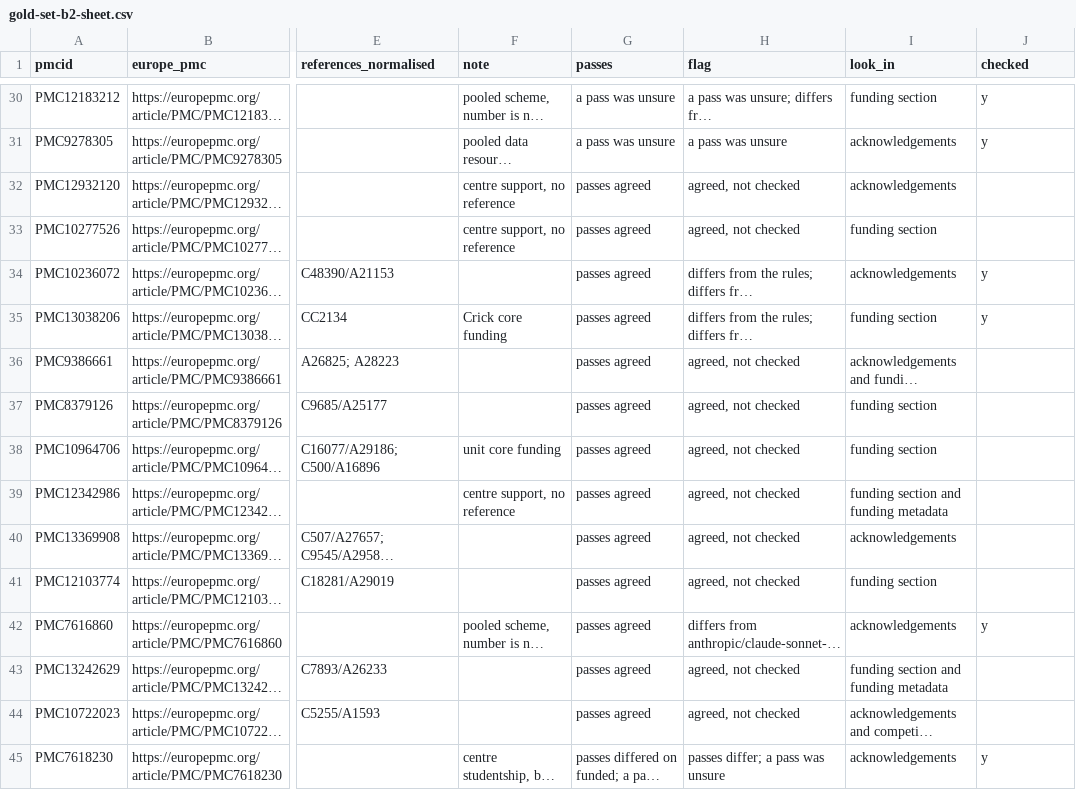
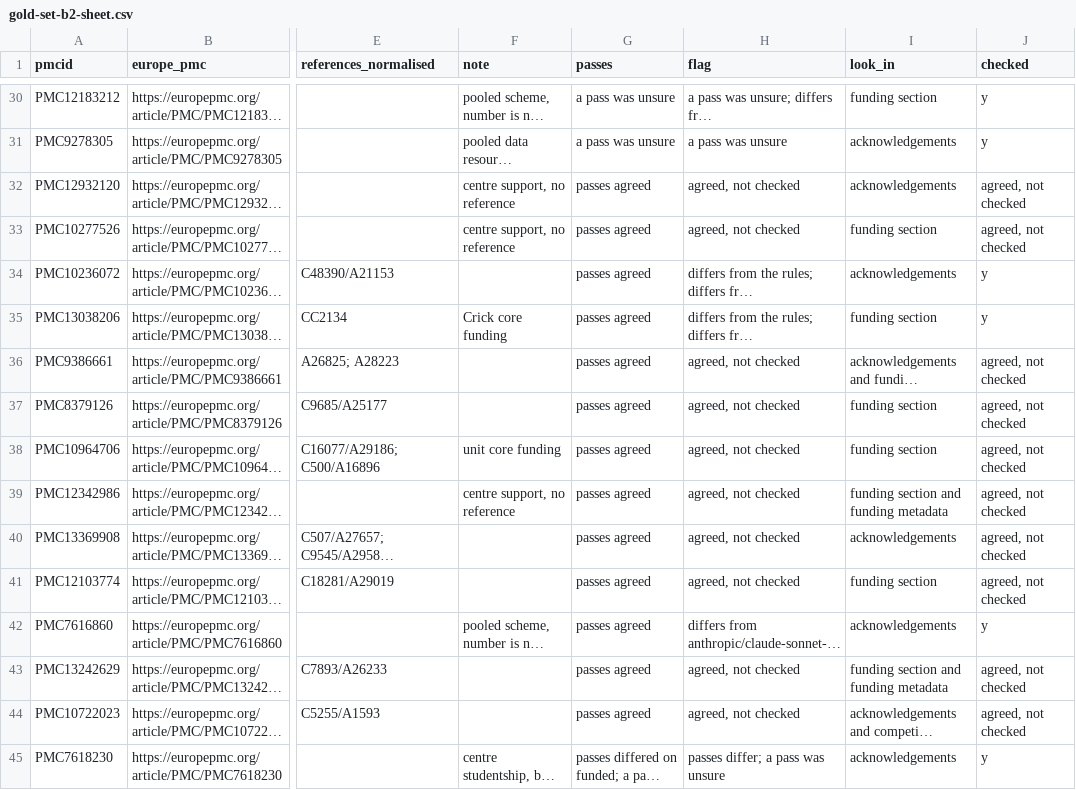
Before and after one commit to t-d-d/grantlink, a CSV file: docs/gold-set-b2-sheet.csv, drawn as a sheet; only a part is shown, gaps mark what is left out; long unchanged cells end in …; the diff covers the shown part only; the diff names each change by its address in the sheet, - before the commit and + after, or states it on an @@ line.

```diff
--- a/docs/gold-set-b2-sheet.csv
+++ b/docs/gold-set-b2-sheet.csv
-J32:J33 (checked): (empty)
+J32:J33 (checked): agreed, not checked
-J36:J41 (checked): (empty)
+J36:J41 (checked): agreed, not checked
-J43:J44 (checked): (empty)
+J43:J44 (checked): agreed, not checked
```
Also changed, not shown: 57 edited cells elsewhere in this file.
